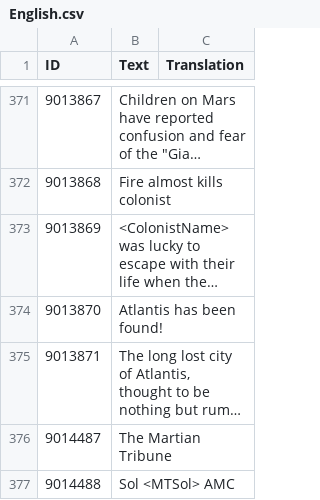
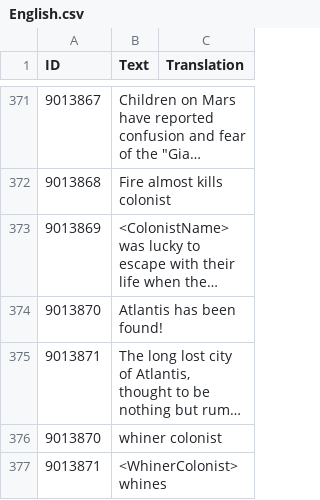
Before and after one commit to CheTranqui/Surviving-Mars-Martian-Tribune, a CSV file: Locales/English.csv, drawn as a sheet; only a part is shown, gaps mark what is left out; the shorter side is filled out with more unchanged rows; long unchanged cells end in …; the diff covers the shown part only; the diff names each change by its address in the sheet, - before the commit and + after, or states it on an @@ line.

Commit message:
Add Whiner story.

```diff
--- a/Locales/English.csv
+++ b/Locales/English.csv
+row 376: 9013870 | whiner colonist
+row 377: 9013871 | <WhinerColonist> whines
```
Also changed, not shown: 1 added row elsewhere in this file, 3 other files.
